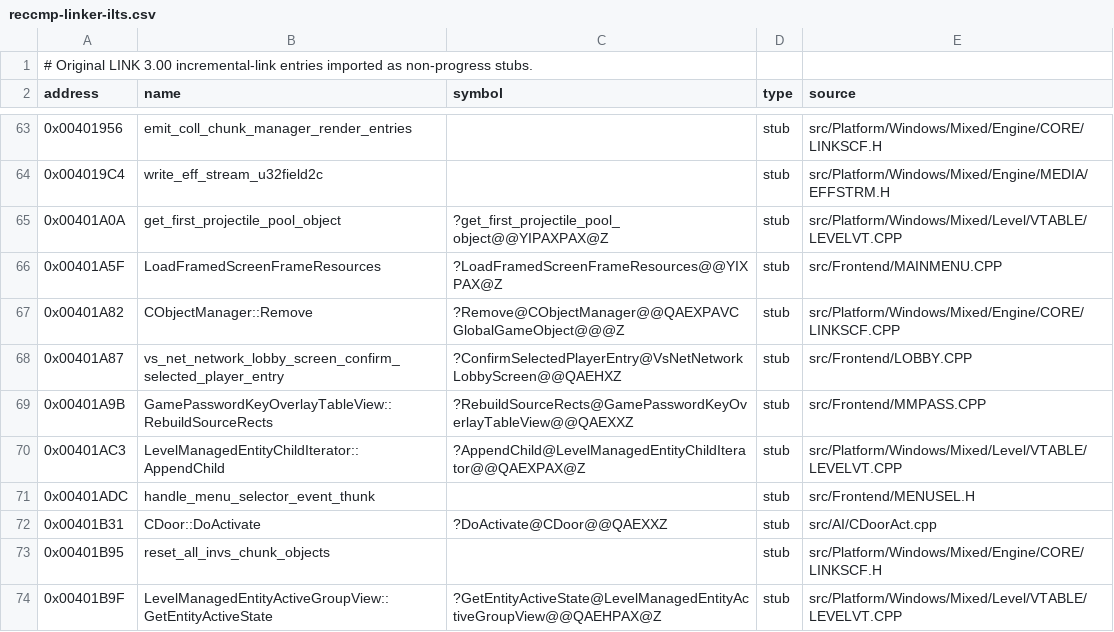
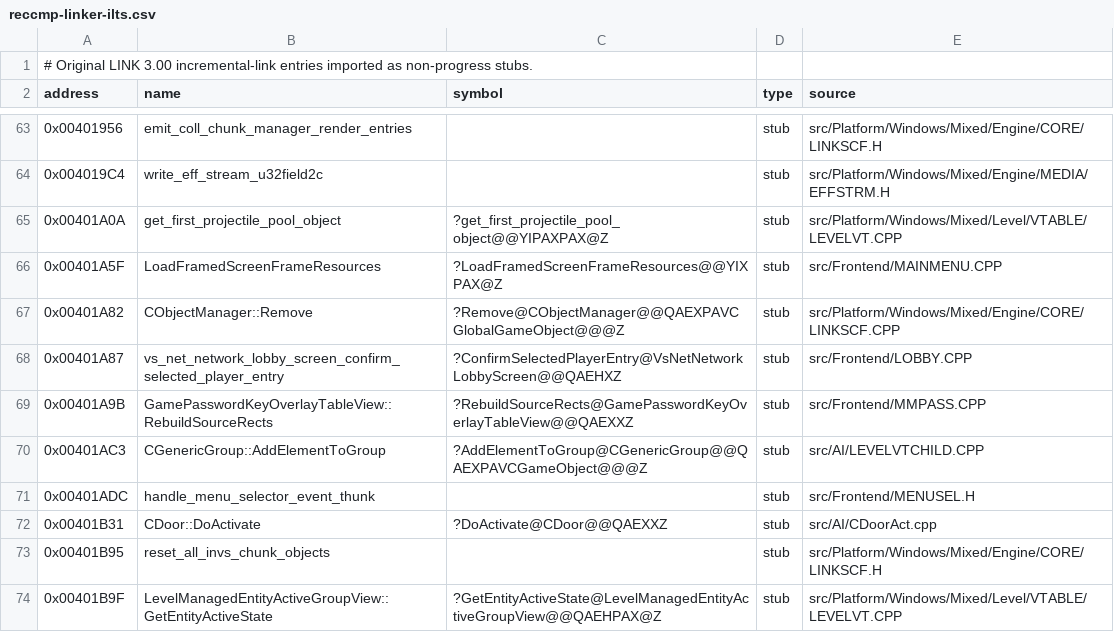
Before and after one commit to vonhoff/lemball-decomp, a CSV file: data/reccmp-linker-ilts.csv, drawn as a sheet; only a part is shown, gaps mark what is left out.

```diff
--- a/data/reccmp-linker-ilts.csv
+++ b/data/reccmp-linker-ilts.csv
@@ -69,3 +69,3 @@ address,name,symbol,type,source
 0x00401A9B,GamePasswordKeyOverlayTableView::RebuildSourceRects,?RebuildSourceRects@GamePasswordKeyOverlayTableView@@QAEXXZ,stub,src/Frontend/MMPASS.CPP
-0x00401AC3,LevelManagedEntityChildIterator::AppendChild,?AppendChild@LevelManagedEntityChildIterator@@QAEXPAX@Z,stub,src/Platform/Windows/Mixed/Level/VTABLE/LEVELVT.CPP
+0x00401AC3,CGenericGroup::AddElementToGroup,?AddElementToGroup@CGenericGroup@@QAEXPAVCGameObject@@@Z,stub,src/AI/LEVELVTCHILD.CPP
 0x00401ADC,handle_menu_selector_event_thunk,,stub,src/Frontend/MENUSEL.H
```
Also changed, not shown: data/macintosh-symbol-coverage.csv, 3 other files.
